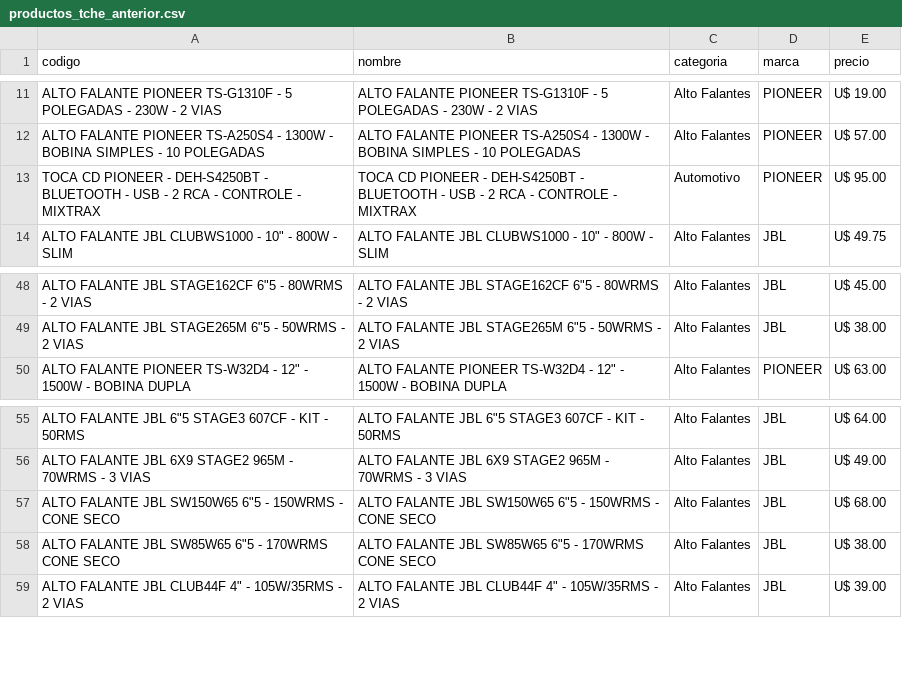
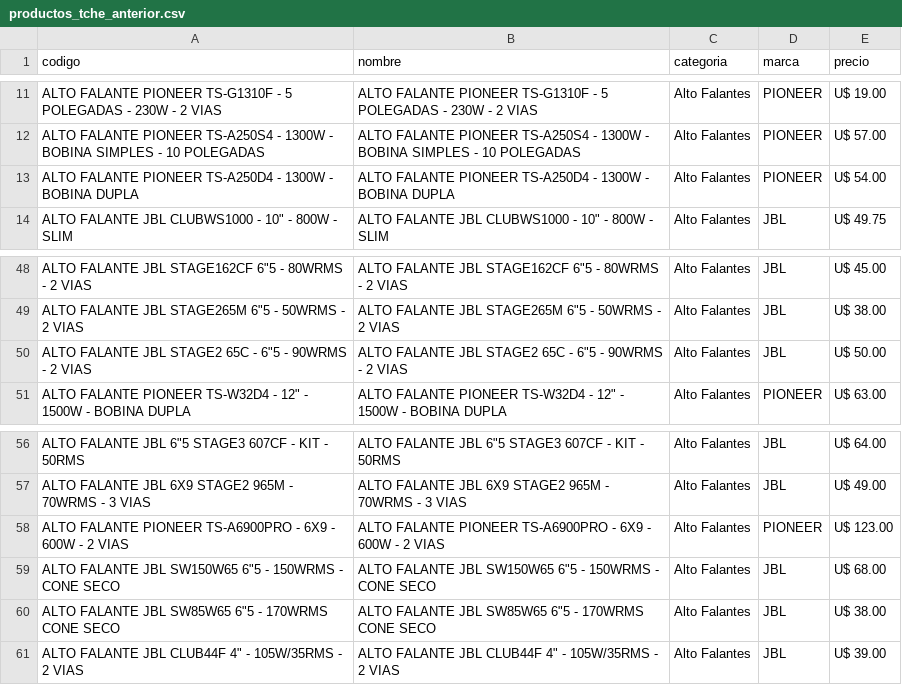
Before and after one commit to Gabrieluz1985/monitor-tcheloco, a CSV file: productos_tche_anterior.csv, drawn as a sheet; only a part is shown, gaps mark what is left out; removed rows and columns are numbered as before the commit, all else as after; the diff names each change by its address in the sheet, - before the commit and + after, or states it on an @@ line.

```diff
--- a/productos_tche_anterior.csv
+++ b/productos_tche_anterior.csv
-row 13: TOCA CD PIONEER - DEH-S4250BT - BLUETOOTH - USB - 2 RCA - CONTROLE - MIXTRAX | TOCA CD PIONEER - DEH-S4250BT - BLUETOOTH - USB - 2 RCA - CONTROLE - MIXTRAX | Automotivo | PIONEER | U$ 95.00
+row 13: ALTO FALANTE PIONEER TS-A250D4 - 1300W - BOBINA DUPLA | ALTO FALANTE PIONEER TS-A250D4 - 1300W - BOBINA DUPLA | Alto Falantes | PIONEER | U$ 54.00
+row 50: ALTO FALANTE JBL STAGE2 65C - 6"5 - 90WRMS - 2 VIAS | ALTO FALANTE JBL STAGE2 65C - 6"5 - 90WRMS - 2 VIAS | Alto Falantes | JBL | U$ 50.00
+row 58: ALTO FALANTE PIONEER TS-A6900PRO - 6X9 - 600W - 2 VIAS | ALTO FALANTE PIONEER TS-A6900PRO - 6X9 - 600W - 2 VIAS | Alto Falantes | PIONEER | U$ 123.00
```
